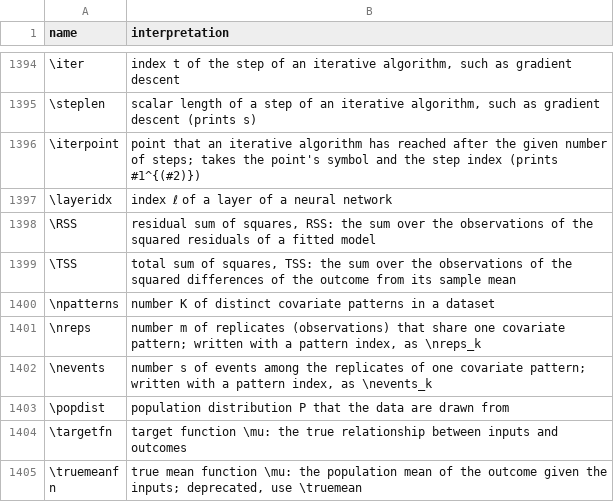
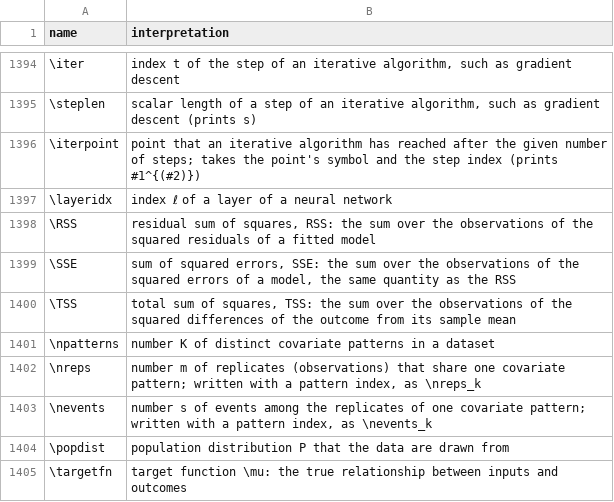
Before and after one commit to Morrison-Lab/macros, a TSV file: interpretations.tsv, drawn as a sheet; only a part is shown, gaps mark what is left out; the shorter side is filled out with more unchanged rows; the diff names each change by its address in the sheet, - before the commit and + after, or states it on an @@ line.

```diff
--- a/interpretations.tsv
+++ b/interpretations.tsv
+row 1399: \SSE | sum of squared errors, SSE: the sum over the observations of the squared errors of a model, the same quantity as the RSS
```
Also changed, not shown: 3 other files.
